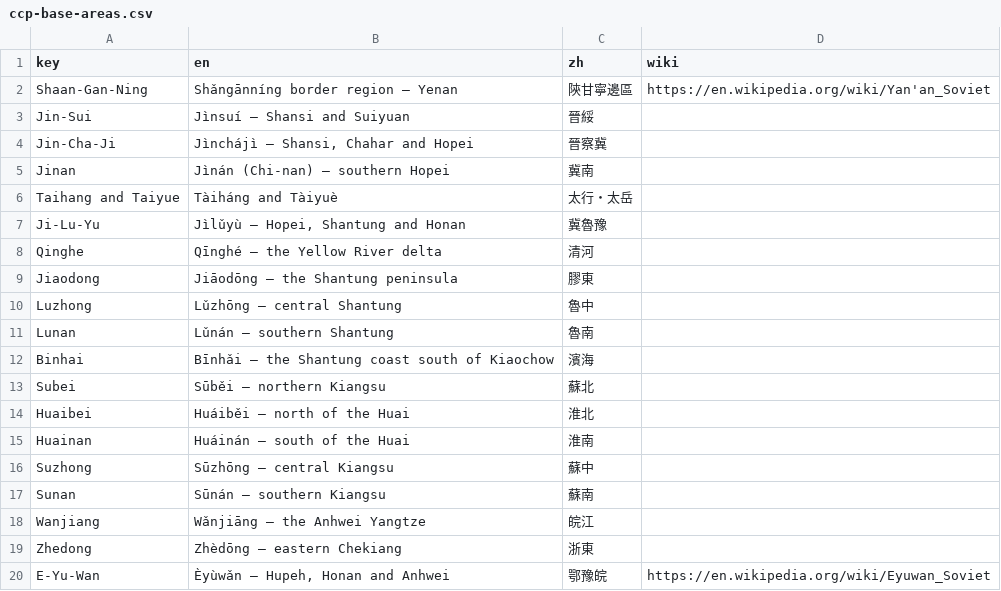
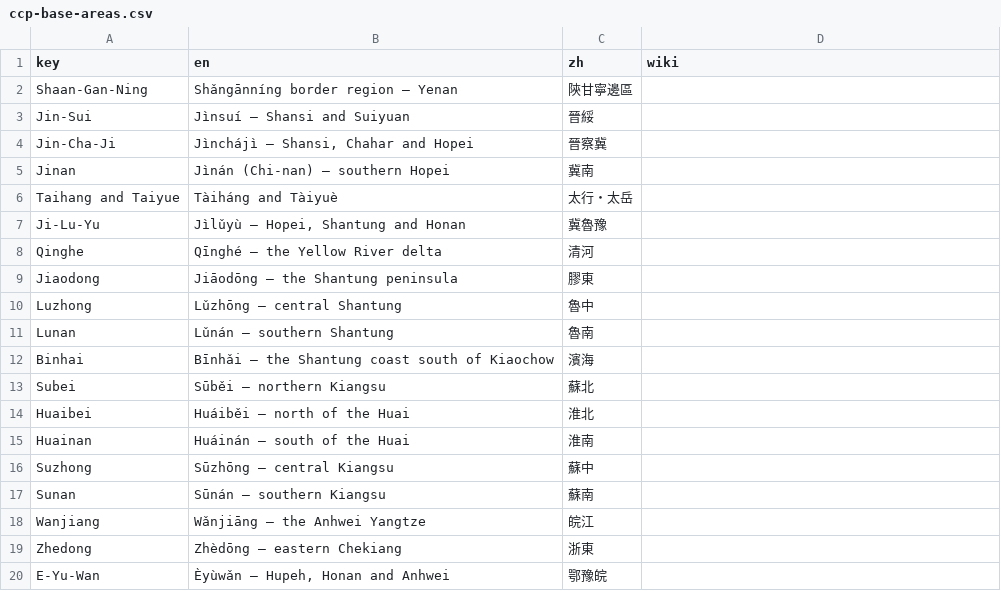
Before and after one commit to kmlawson/japanese-empire-student-map, a CSV file: texts/territories/sub-units/ccp-base-areas.csv, drawn as a sheet.

```diff
--- a/texts/territories/sub-units/ccp-base-areas.csv
+++ b/texts/territories/sub-units/ccp-base-areas.csv
@@ -1,3 +1,3 @@
 key,en,zh,wiki
-Shaan-Gan-Ning,Shǎngānníng border region — Yenan,陝甘寧邊區,https://en.wikipedia.org/wiki/Yan'an_Soviet
+Shaan-Gan-Ning,Shǎngānníng border region — Yenan,陝甘寧邊區,
 Jin-Sui,Jìnsuí — Shansi and Suiyuan,晉綏,
@@ -19,2 +19,2 @@ Wanjiang,Wǎnjiāng — the Anhwei Yangtze,皖江,
 Zhedong,Zhèdōng — eastern Chekiang,浙東,
-E-Yu-Wan,"Èyùwǎn — Hupeh, Honan and Anhwei",鄂豫皖,https://en.wikipedia.org/wiki/Eyuwan_Soviet
+E-Yu-Wan,"Èyùwǎn — Hupeh, Honan and Anhwei",鄂豫皖,
```
Also changed, not shown: 2 other files.
